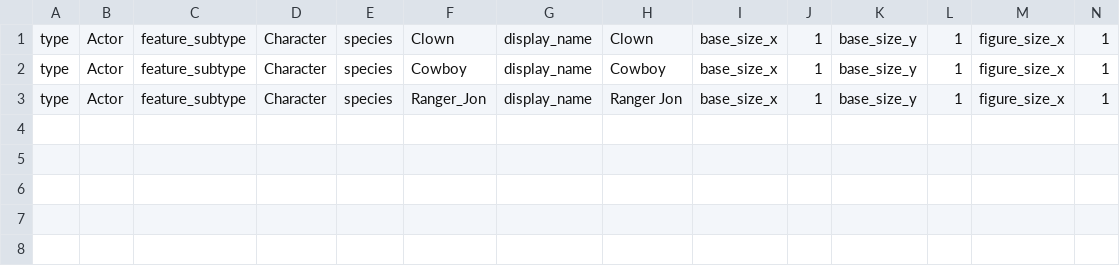
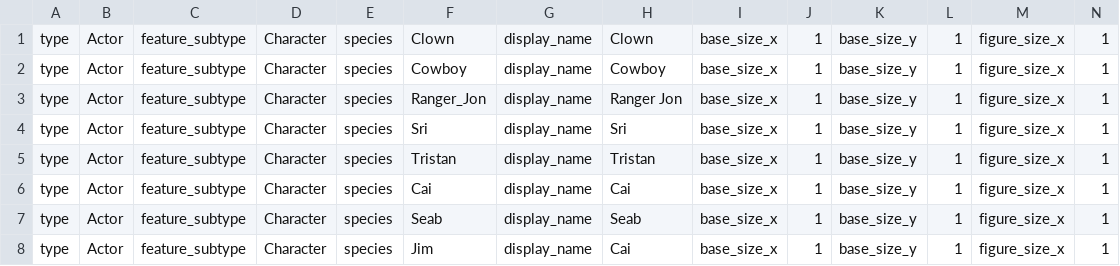
Before and after one commit to gowigglytuff/hornby_game, a CSV file: assets/import_data/character_class_import.csv, drawn as a sheet; only a part is shown; rows hold the shown columns only; the diff names each change by its address in the sheet, - before the commit and + after, or states it on an @@ line.

Commit message:
Fixed importing process!

```diff
--- a/assets/import_data/character_class_import.csv
+++ b/assets/import_data/character_class_import.csv
+row 4: type | Actor | feature_subtype | Character | species | Sri | display_name | Sri | base_size_x | 1 | base_size_y | 1 | figure_size_x | 1
+row 5: type | Actor | feature_subtype | Character | species | Tristan | display_name | Tristan | base_size_x | 1 | base_size_y | 1 | figure_size_x | 1
+row 6: type | Actor | feature_subtype | Character | species | Cai | display_name | Cai | base_size_x | 1 | base_size_y | 1 | figure_size_x | 1
+row 7: type | Actor | feature_subtype | Character | species | Seab | display_name | Seab | base_size_x | 1 | base_size_y | 1 | figure_size_x | 1
+row 8: type | Actor | feature_subtype | Character | species | Jim | display_name | Cai | base_size_x | 1 | base_size_y | 1 | figure_size_x | 1
```
Also changed, not shown: assets/import_data/bird_class_import.csv, assets/import_data/prop_class_import.csv, 38 other files.
